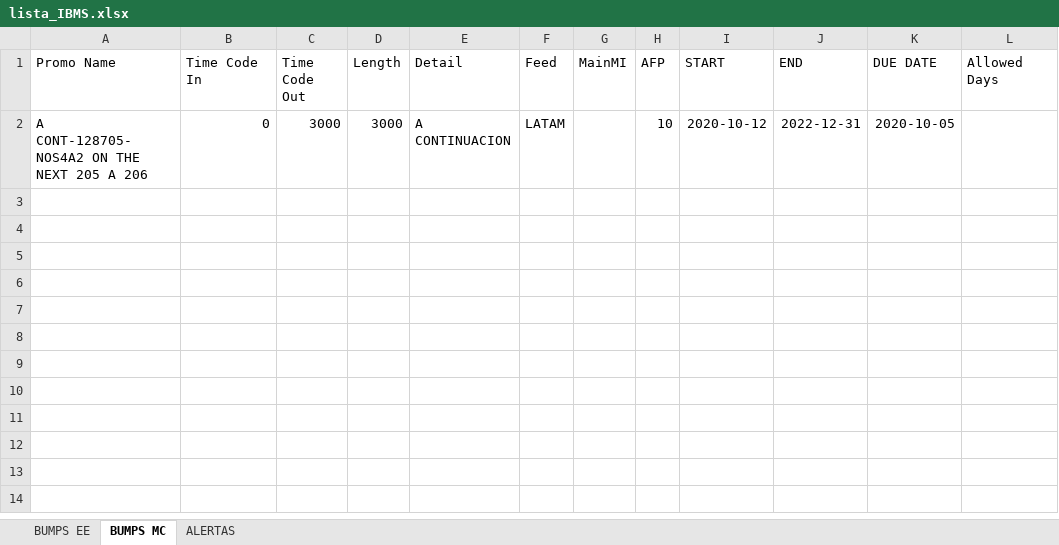
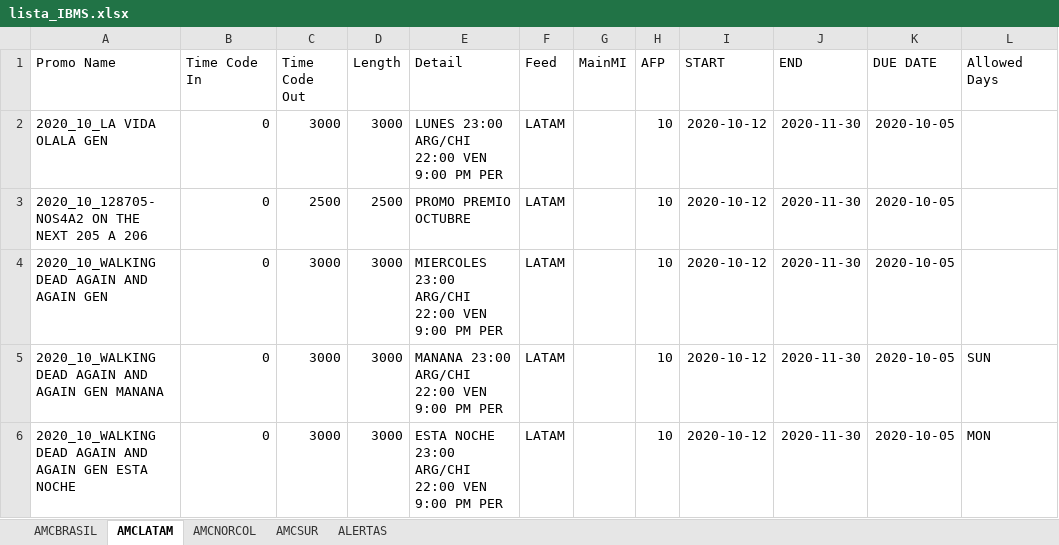
Before and after one commit to elnaquete/IMBS-Promo-Spreadsheet-Maker, an Excel workbook: lista_IBMS.xlsx, sheet AMCLATAM, drawn as a sheet; values as stored, in another font and other column widths than the file's, no borders; addresses are those after the commit; the diff names each change by its address in the sheet, - before the commit and + after, or states it on an @@ line.

Commit message:
AMC*Feeds__Timestamp en name file__nuevo input

```diff
--- a/lista_IBMS.xlsx (sheet AMCLATAM)
+++ b/lista_IBMS.xlsx (sheet AMCLATAM)
-sheet tab: BUMPS EE
+sheet tab: AMCBRASIL
-sheet tab: BUMPS MC
+sheet tab: AMCLATAM
+sheet tab: AMCNORCOL
+sheet tab: AMCSUR
+row 2: 2020_10_LA VIDA OLALA GEN | 0 | 3000 | 3000 | LUNES 23:00 ARG/CHI 22:00 VEN 9:00 PM PER | LATAM |  | 10 | 2020-10-12 | 2020-11-30 | 2020-10-05
+row 3: 2020_10_128705-NOS4A2 ON THE NEXT 205 A 206 | 0 | 2500 | 2500 | PROMO PREMIO OCTUBRE | LATAM |  | 10 | 2020-10-12 | 2020-11-30 | 2020-10-05
-A4 (Promo Name): A CONT-128705-NOS4A2 ON THE NEXT 205 A 206
+A4 (Promo Name): 2020_10_WALKING DEAD AGAIN AND AGAIN GEN
-E4 (Detail): A CONTINUACION
+E4 (Detail): MIERCOLES 23:00 ARG/CHI 22:00 VEN 9:00 PM PER
-J4 (END): 2022-12-31
+J4 (END): 2020-11-30
+row 5: 2020_10_WALKING DEAD AGAIN AND AGAIN GEN MANANA | 0 | 3000 | 3000 | MANANA 23:00 ARG/CHI 22:00 VEN 9:00 PM PER | LATAM |  | 10 | 2020-10-12 | 2020-11-30 | 2020-10-05 | SUN
+row 6: 2020_10_WALKING DEAD AGAIN AND AGAIN GEN ESTA NOCHE | 0 | 3000 | 3000 | ESTA NOCHE 23:00 ARG/CHI 22:00 VEN 9:00 PM PER | LATAM |  | 10 | 2020-10-12 | 2020-11-30 | 2020-10-05 | MON
```
Also changed, not shown: sheet AMCBRASIL, sheet ALERTAS, input.xlsx, 3 other files.
